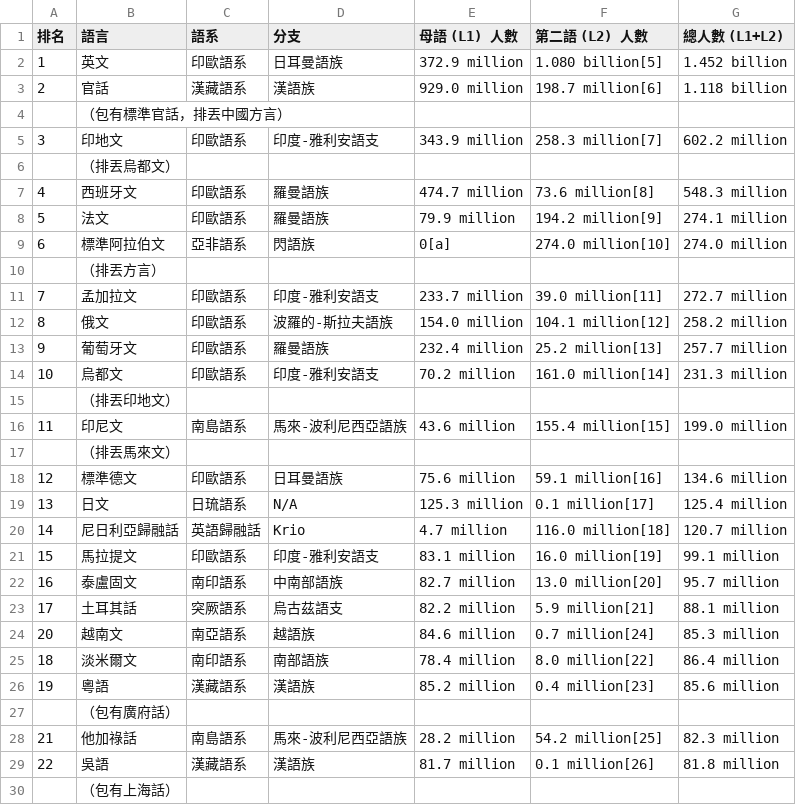
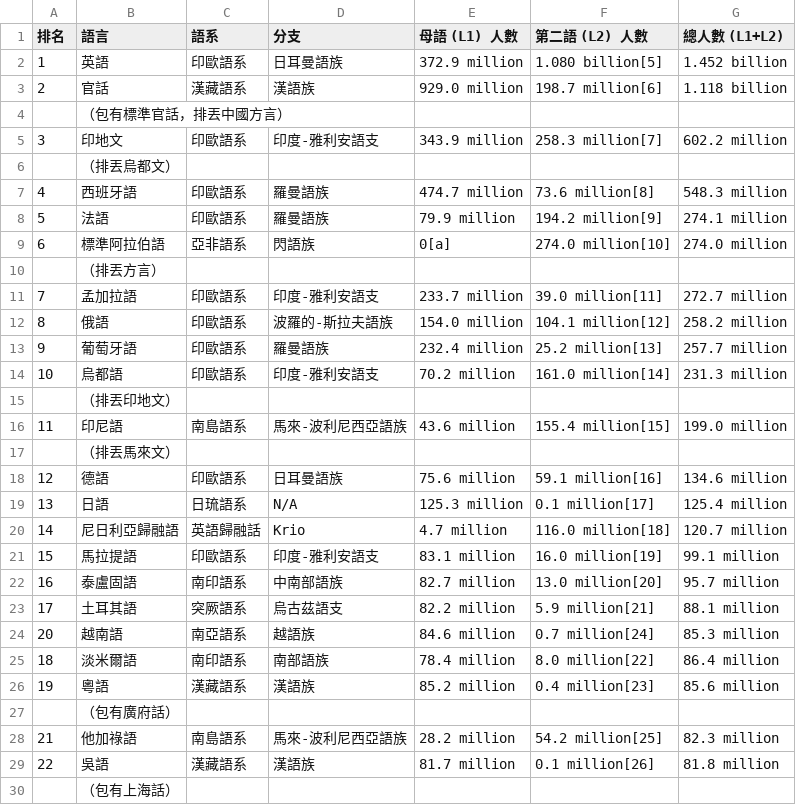
Before and after one commit to yerou16/yerou, a CSV file: 2022.csv, drawn as a sheet; only a part is shown; the diff covers the shown part only.

```diff
--- a/2022.csv
+++ b/2022.csv
@@ -1,3 +1,3 @@
 排名,語言,語系,分支,母語 (L1) 人數,第二語 (L2) 人數,總人數 (L1+L2)
-1,英文,印歐語系,日耳曼語族,372.9 million,1.080 billion[5],1.452 billion
+1,英語,印歐語系,日耳曼語族,372.9 million,1.080 billion[5],1.452 billion
 2,官話,漢藏語系,漢語族,929.0 million,198.7 million[6],1.118 billion
@@ -6,24 +6,24 @@
 ,（排丟烏都文）,,,,,
-4,西班牙文,印歐語系,羅曼語族,474.7 million,73.6 million[8],548.3 million
-5,法文,印歐語系,羅曼語族,79.9 million,194.2 million[9],274.1 million
-6,標準阿拉伯文,亞非語系,閃語族,0[a],274.0 million[10],274.0 million
+4,西班牙語,印歐語系,羅曼語族,474.7 million,73.6 million[8],548.3 million
+5,法語,印歐語系,羅曼語族,79.9 million,194.2 million[9],274.1 million
+6,標準阿拉伯語,亞非語系,閃語族,0[a],274.0 million[10],274.0 million
 ,（排丟方言）,,,,,
-7,孟加拉文,印歐語系,印度-雅利安語支,233.7 million,39.0 million[11],272.7 million
-8,俄文,印歐語系,波羅的-斯拉夫語族,154.0 million,104.1 million[12],258.2 million
-9,葡萄牙文,印歐語系,羅曼語族,232.4 million,25.2 million[13],257.7 million
-10,烏都文,印歐語系,印度-雅利安語支,70.2 million,161.0 million[14],231.3 million
+7,孟加拉語,印歐語系,印度-雅利安語支,233.7 million,39.0 million[11],272.7 million
+8,俄語,印歐語系,波羅的-斯拉夫語族,154.0 million,104.1 million[12],258.2 million
+9,葡萄牙語,印歐語系,羅曼語族,232.4 million,25.2 million[13],257.7 million
+10,烏都語,印歐語系,印度-雅利安語支,70.2 million,161.0 million[14],231.3 million
 ,（排丟印地文）,,,,,
-11,印尼文,南島語系,馬來-波利尼西亞語族,43.6 million,155.4 million[15],199.0 million
+11,印尼語,南島語系,馬來-波利尼西亞語族,43.6 million,155.4 million[15],199.0 million
 ,（排丟馬來文）,,,,,
-12,標準德文,印歐語系,日耳曼語族,75.6 million,59.1 million[16],134.6 million
-13,日文,日琉語系,N/A,125.3 million,0.1 million[17],125.4 million
-14,尼日利亞歸融話,英語歸融話,Krio,4.7 million,116.0 million[18],120.7 million
-15,馬拉提文,印歐語系,印度-雅利安語支,83.1 million,16.0 million[19],99.1 million
-16,泰盧固文,南印語系,中南部語族,82.7 million,13.0 million[20],95.7 million
-17,土耳其話,突厥語系,烏古茲語支,82.2 million,5.9 million[21],88.1 million
-20,越南文,南亞語系,越語族,84.6 million,0.7 million[24],85.3 million
-18,淡米爾文,南印語系,南部語族,78.4 million,8.0 million[22],86.4 million
+12,德語,印歐語系,日耳曼語族,75.6 million,59.1 million[16],134.6 million
+13,日語,日琉語系,N/A,125.3 million,0.1 million[17],125.4 million
+14,尼日利亞歸融語,英語歸融話,Krio,4.7 million,116.0 million[18],120.7 million
+15,馬拉提語,印歐語系,印度-雅利安語支,83.1 million,16.0 million[19],99.1 million
+16,泰盧固語,南印語系,中南部語族,82.7 million,13.0 million[20],95.7 million
+17,土耳其語,突厥語系,烏古茲語支,82.2 million,5.9 million[21],88.1 million
+20,越南語,南亞語系,越語族,84.6 million,0.7 million[24],85.3 million
+18,淡米爾語,南印語系,南部語族,78.4 million,8.0 million[22],86.4 million
 19,粵語,漢藏語系,漢語族,85.2 million,0.4 million[23],85.6 million
 ,（包有廣府話）,,,,,
-21,他加祿話,南島語系,馬來-波利尼西亞語族,28.2 million,54.2 million[25],82.3 million
+21,他加祿語,南島語系,馬來-波利尼西亞語族,28.2 million,54.2 million[25],82.3 million
 22,吳語,漢藏語系,漢語族,81.7 million,0.1 million[26],81.8 million
```
Also changed, not shown: 21 edited cells elsewhere in this file, 1 other file.
